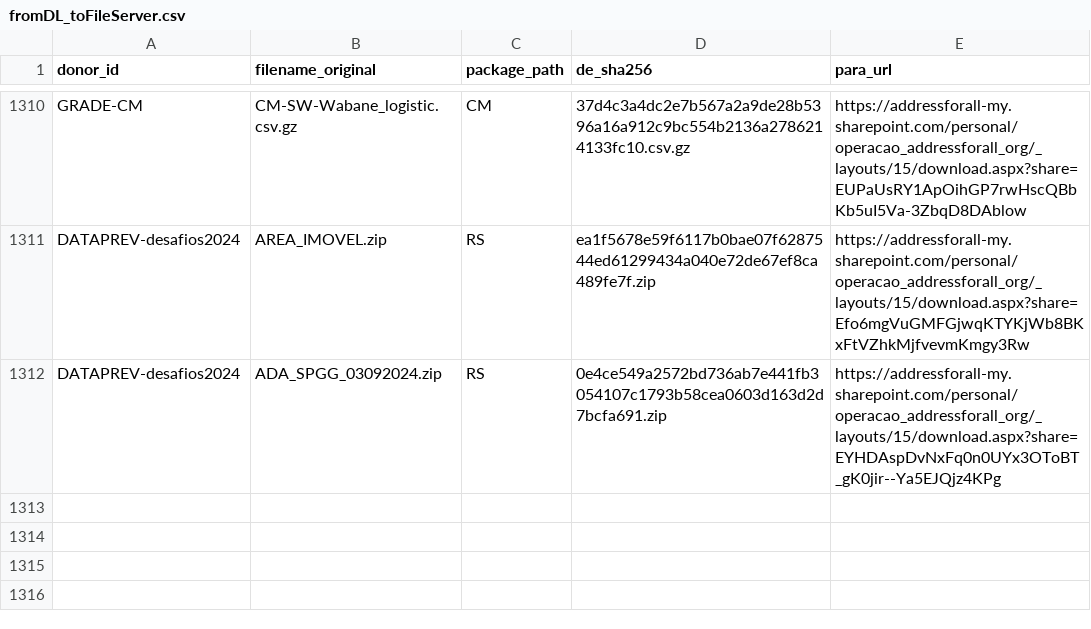
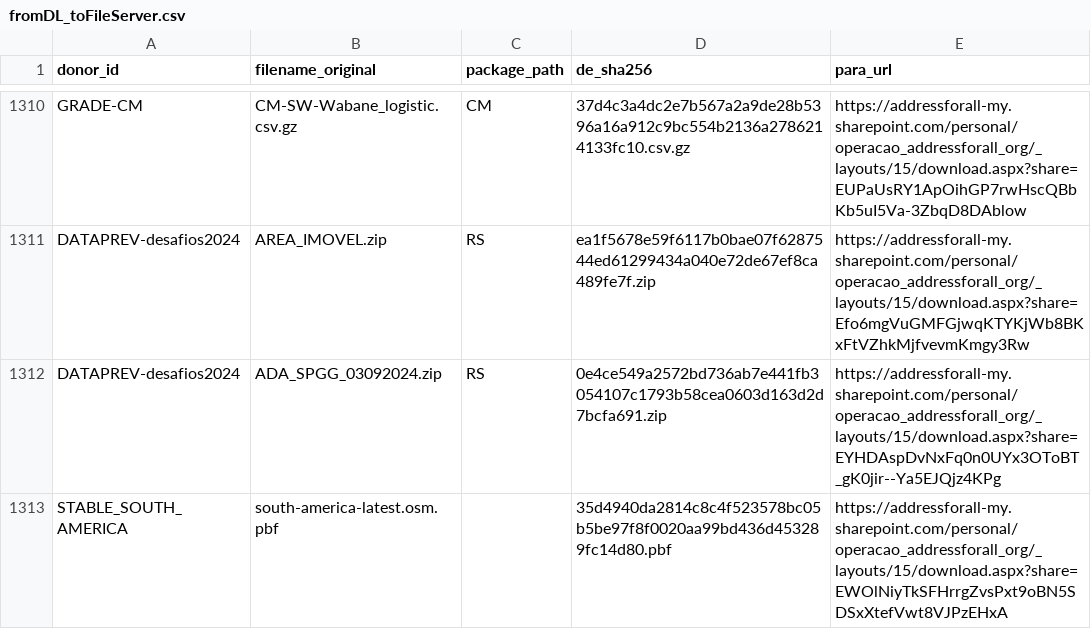
Before and after one commit to digital-guard/preserv, a CSV file: data/redirs/fromDL_toFileServer.csv, drawn as a sheet; only a part is shown, gaps mark what is left out.

Commit message:
Update fromDL_toFileServer.csv

```diff
--- a/data/redirs/fromDL_toFileServer.csv
+++ b/data/redirs/fromDL_toFileServer.csv
@@ -1312 +1312,2 @@ DATAPREV-desafios2024,AREA_IMOVEL.zip,RS,ea1f5678e59f6117b0bae07f6287544ed612994
 DATAPREV-desafios2024,ADA_SPGG_03092024.zip,RS,0e4ce549a2572bd736ab7e441fb3054107c1793b58cea0603d163d2d7bcfa691.zip,https://addressforall-my.sharepoint.com/personal/operacao_addressforall_org/_layouts/15/download.aspx?share=EYHDAspDvNxFq0n0UYx3OToBT_gK0jir--Ya5EJQjz4KPg
+STABLE_SOUTH_AMERICA,south-america-latest.osm.pbf,,35d4940da2814c8c4f523578bc05b5be97f8f0020aa99bd436d453289fc14d80.pbf,https://addressforall-my.sharepoint.com/personal/operacao_addressforall_org/_layouts/15/download.aspx?share=EWOlNiyTkSFHrrgZvsPxt9oBN5SDSxXtefVwt8VJPzEHxA
```
